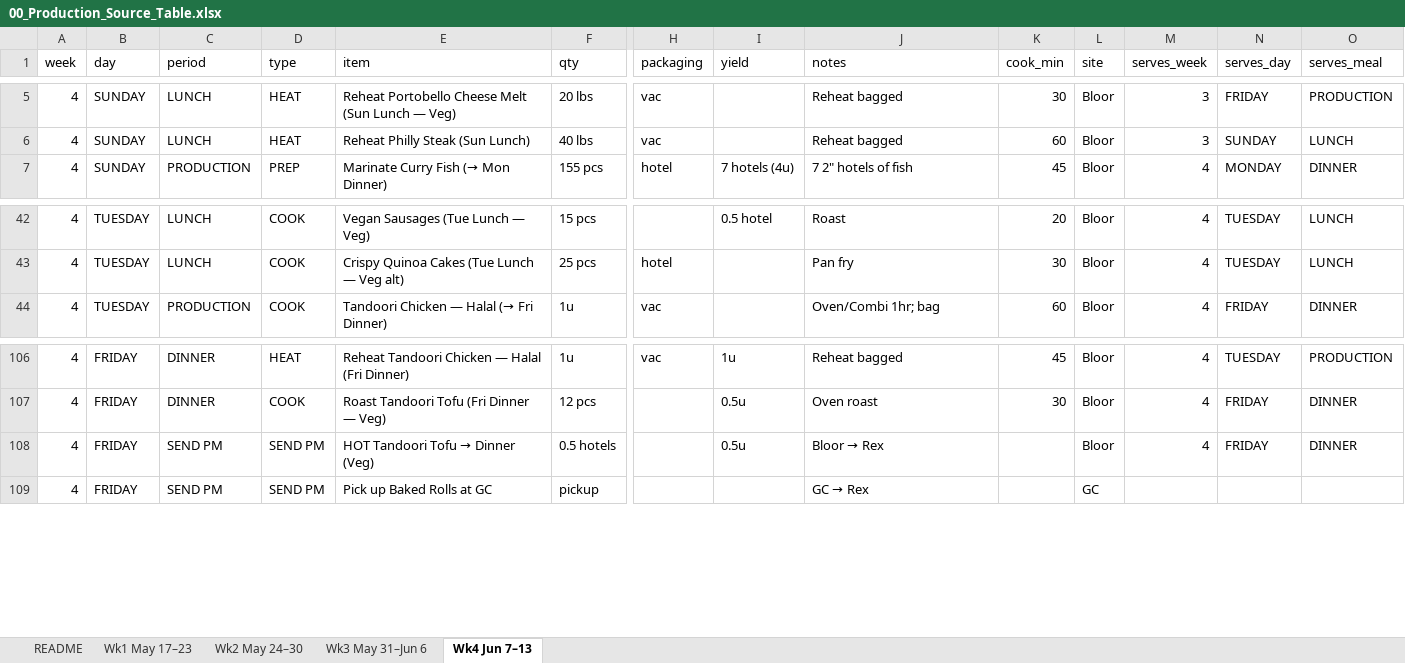
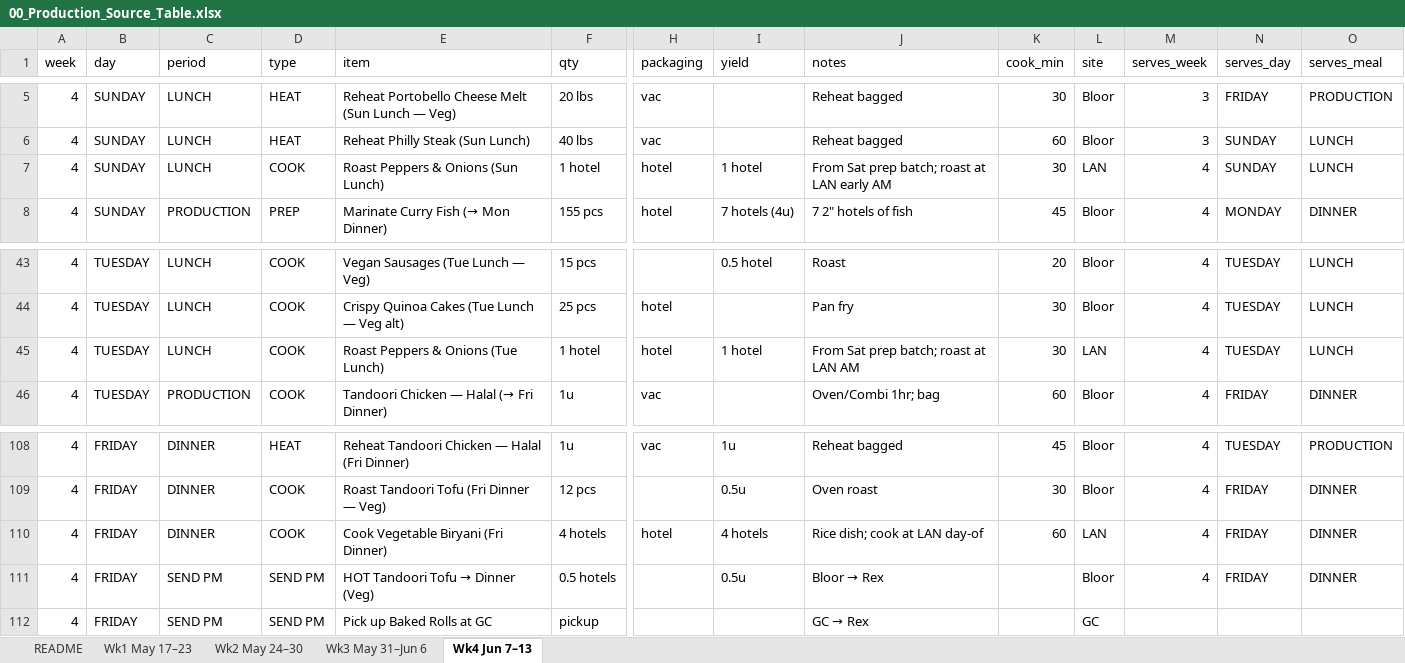
Before and after one commit to kennedyjasondavid-eng/conc-kitchen-hub, an Excel workbook: 00_Production_Source_Table.xlsx, sheet Wk4 Jun 7–13, drawn as a sheet; only a part is shown, gaps mark what is left out; values as stored, in another font and other column widths than the file's, no cell formats; rows hold the shown columns only; the diff names each change by its address in the sheet, - before the commit and + after, or states it on an @@ line.

Commit message:
Task/SEND/COOK etc cleanup/audit

```diff
--- a/00_Production_Source_Table.xlsx (sheet Wk4 Jun 7–13)
+++ b/00_Production_Source_Table.xlsx (sheet Wk4 Jun 7–13)
+row 7: 4 | SUNDAY | LUNCH | COOK | Roast Peppers & Onions (Sun Lunch) | 1 hotel | hotel | 1 hotel | From Sat prep batch; roast at LAN early AM | 30 | LAN | 4 | SUNDAY | LUNCH
+row 45: 4 | TUESDAY | LUNCH | COOK | Roast Peppers & Onions (Tue Lunch) | 1 hotel | hotel | 1 hotel | From Sat prep batch; roast at LAN AM | 30 | LAN | 4 | TUESDAY | LUNCH
+row 110: 4 | FRIDAY | DINNER | COOK | Cook Vegetable Biryani (Fri Dinner) | 4 hotels | hotel | 4 hotels | Rice dish; cook at LAN day-of | 60 | LAN | 4 | FRIDAY | DINNER
```
Also changed, not shown: sheet Wk1 May 17–23, sheet Wk2 May 24–30, sheet Wk3 May 31–Jun 6, cell formats, 1 other file.
